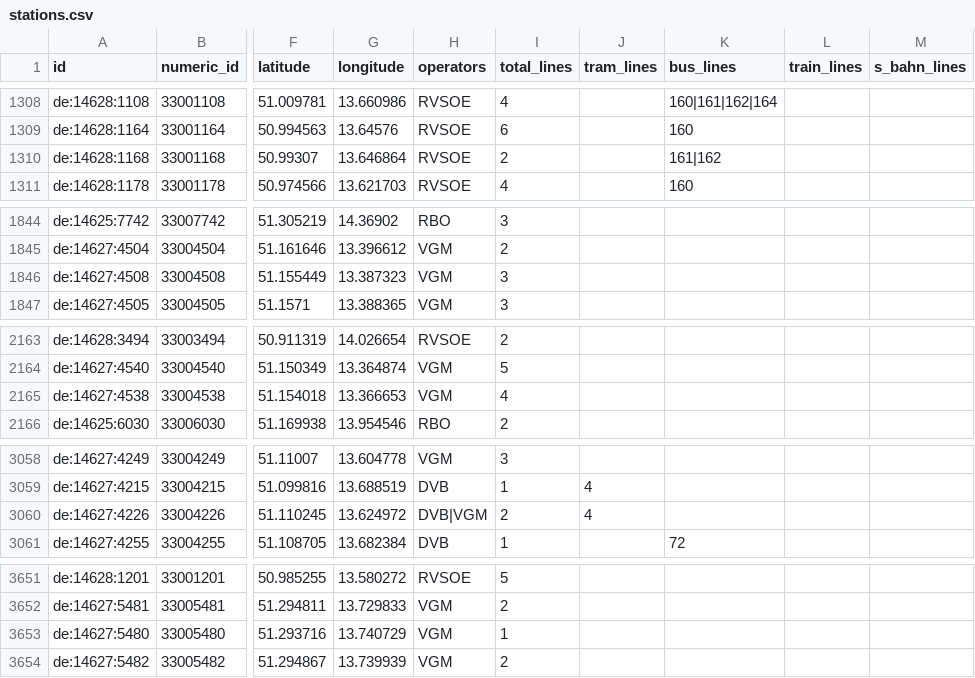
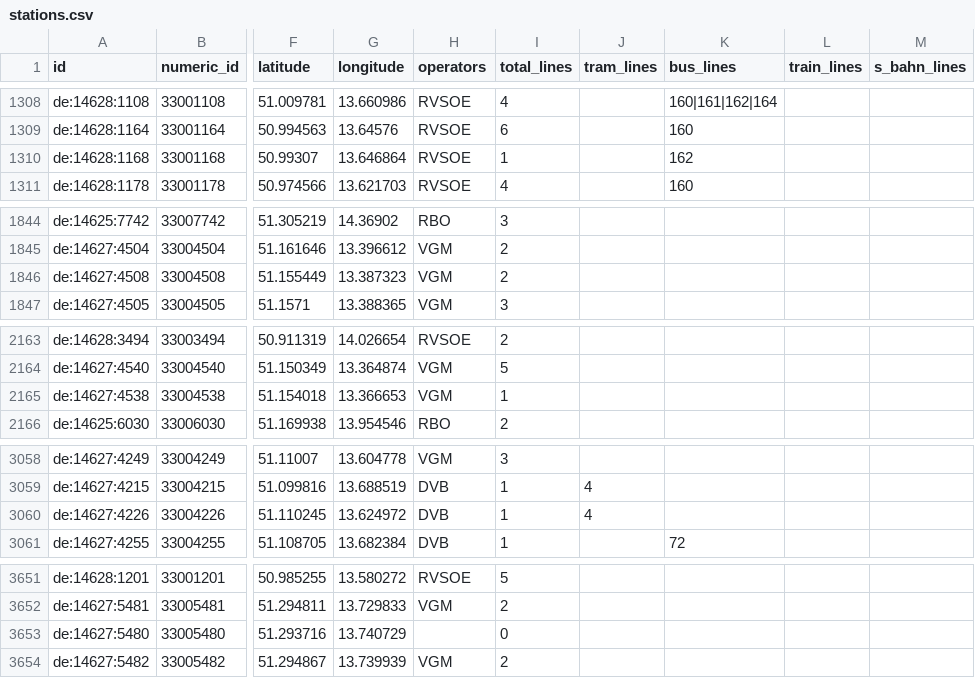
Before and after one commit to kiliankoe/vvo, a CSV file: data/stations.csv, drawn as a sheet; only a part is shown, gaps mark what is left out; the diff covers the shown part only; the diff names each change by its address in the sheet, - before the commit and + after, or states it on an @@ line.

```diff
--- a/data/stations.csv
+++ b/data/stations.csv
-I1310 (total_lines): 2
+I1310 (total_lines): 1
-K1310 (bus_lines): 161|162
+K1310 (bus_lines): 162
-I1846 (total_lines): 3
+I1846 (total_lines): 2
-I2165 (total_lines): 4
+I2165 (total_lines): 1
-H3060 (operators): DVB|VGM
+H3060 (operators): DVB
-I3060 (total_lines): 2
+I3060 (total_lines): 1
-H3653 (operators): VGM
+H3653 (operators): (empty)
-I3653 (total_lines): 1
+I3653 (total_lines): 0
```
Also changed, not shown: 6 edited cells elsewhere in this file, 3 other files.
